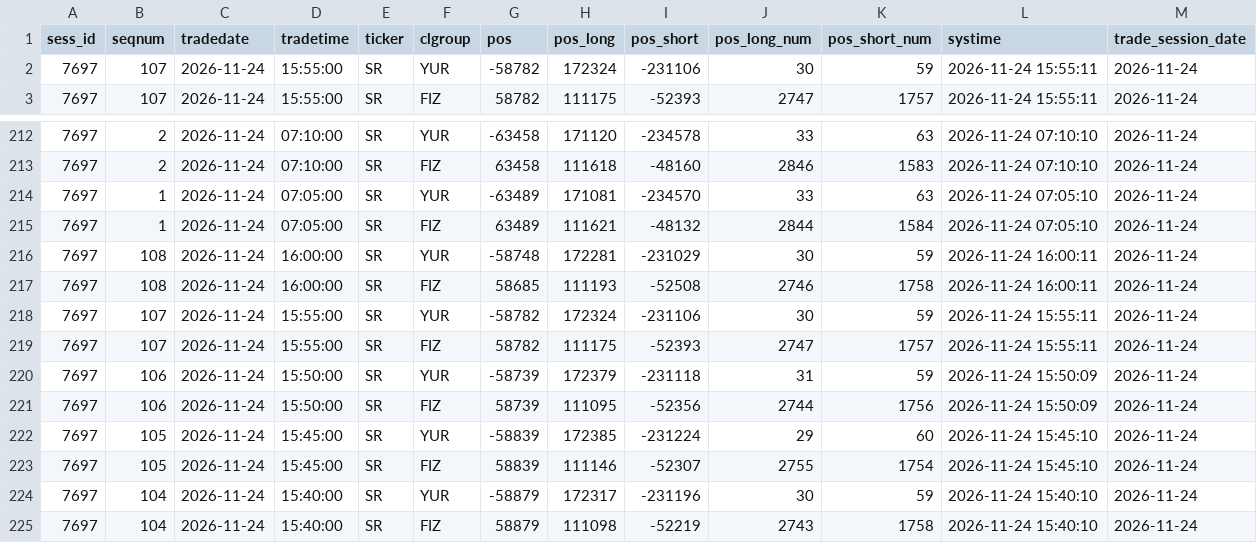
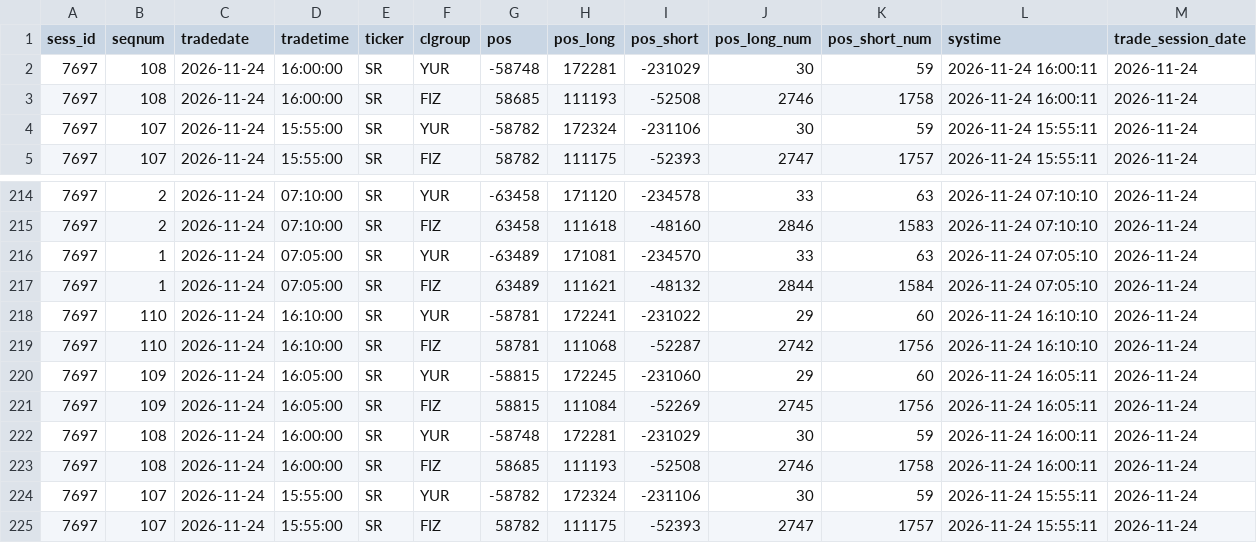
Before and after one commit to erikjane/market-oi, a CSV file: data/live_SR.csv, drawn as a sheet; only a part is shown, gaps mark what is left out; the shorter side is filled out with more unchanged rows.

```diff
--- a/data/live_SR.csv
+++ b/data/live_SR.csv
@@ -1,2 +1,4 @@
 sess_id,seqnum,tradedate,tradetime,ticker,clgroup,pos,pos_long,pos_short,pos_long_num,pos_short_num,systime,trade_session_date
+7697,108,2026-11-24,16:00:00,SR,YUR,-58748,172281,-231029,30,59,2026-11-24 16:00:11,2026-11-24
+7697,108,2026-11-24,16:00:00,SR,FIZ,58685,111193,-52508,2746,1758,2026-11-24 16:00:11,2026-11-24
 7697,107,2026-11-24,15:55:00,SR,YUR,-58782,172324,-231106,30,59,2026-11-24 15:55:11,2026-11-24
@@ -215,2 +217,6 @@ sess_id,seqnum,tradedate,tradetime,ticker,clgroup,pos,pos_long,pos_short,pos_lon
 7697,1,2026-11-24,07:05:00,SR,FIZ,63489,111621,-48132,2844,1584,2026-11-24 07:05:10,2026-11-24
+7697,110,2026-11-24,16:10:00,SR,YUR,-58781,172241,-231022,29,60,2026-11-24 16:10:10,2026-11-24
+7697,110,2026-11-24,16:10:00,SR,FIZ,58781,111068,-52287,2742,1756,2026-11-24 16:10:10,2026-11-24
+7697,109,2026-11-24,16:05:00,SR,YUR,-58815,172245,-231060,29,60,2026-11-24 16:05:11,2026-11-24
+7697,109,2026-11-24,16:05:00,SR,FIZ,58815,111084,-52269,2745,1756,2026-11-24 16:05:11,2026-11-24
 7697,108,2026-11-24,16:00:00,SR,YUR,-58748,172281,-231029,30,59,2026-11-24 16:00:11,2026-11-24
```
Also changed, not shown: data/live_BR.csv, data/live_CR.csv, 5 other files.
